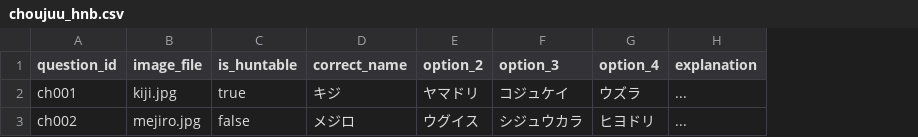
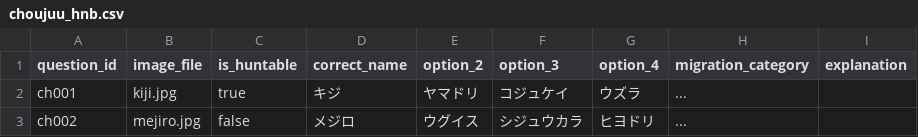
Before and after one commit to rouxspice/hunting-quiz-simulator, a CSV file: data/choujuu_hnb.csv, drawn as a sheet; addresses are those after the commit; the diff names each change by its address in the sheet, - before the commit and + after, or states it on an @@ line.

Commit message:
狩猟鳥獣の情報カテゴリ追加

```diff
--- a/data/choujuu_hnb.csv
+++ b/data/choujuu_hnb.csv
+column H (migration_category), rows 2-3: ... | ...
-I2:I3 (explanation): ...
+I2:I3 (explanation): (empty)
```
